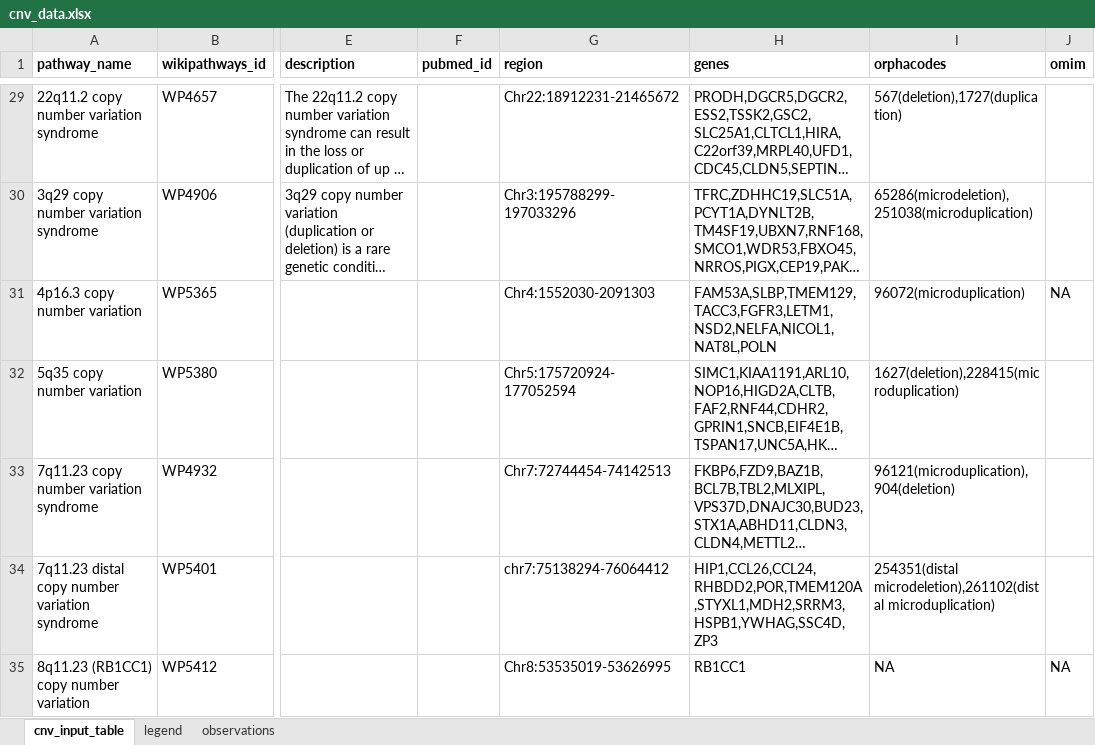
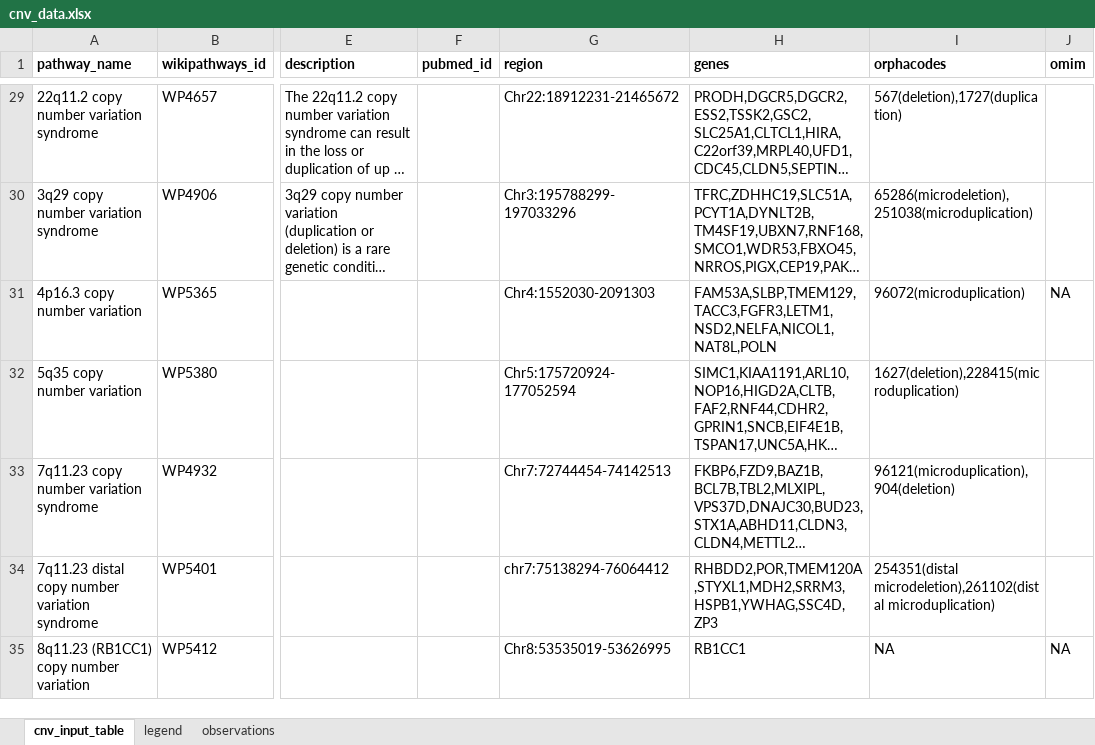
Before and after one commit to CNVPathwayAtlas/cnv-data, an Excel workbook: data/input/cnv_data.xlsx, sheet cnv_input_table, drawn as a sheet; only a part is shown, gaps mark what is left out; long unchanged cells end in …; values as stored, in another font and other column widths than the file's, no borders; the diff covers the shown part only; the diff names each change by its address in the sheet, - before the commit and + after, or states it on an @@ line.

Commit message:
Correct input table

```diff
--- a/data/input/cnv_data.xlsx (sheet cnv_input_table)
+++ b/data/input/cnv_data.xlsx (sheet cnv_input_table)
-H34 (genes): HIP1,CCL26,CCL24,RHBDD2,POR,TMEM120A,STYXL1,MDH2,SRRM3,HSPB1,YWHAG,SSC4D,ZP3
+H34 (genes): RHBDD2,POR,TMEM120A,STYXL1,MDH2,SRRM3,HSPB1,YWHAG,SSC4D,ZP3
```
Also changed, not shown: 7 edited cells elsewhere in this sheet, sheet observations.
